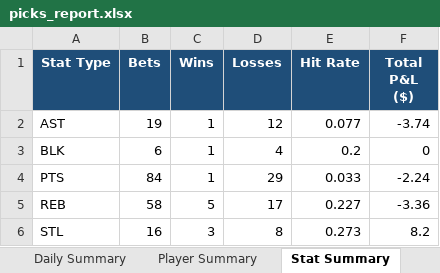
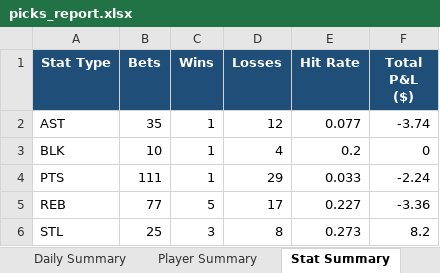
Before and after one commit to aaronwadhwa12/kalshi, an Excel workbook: results/picks_report.xlsx, sheet Stat Summary, drawn as a sheet; values as stored, in another font and other column widths than the file's, no borders; the diff names each change by its address in the sheet, - before the commit and + after, or states it on an @@ line.

```diff
--- a/results/picks_report.xlsx (sheet Stat Summary)
+++ b/results/picks_report.xlsx (sheet Stat Summary)
-B2 (Bets): 19
+B2 (Bets): 35
-B3 (Bets): 6
+B3 (Bets): 10
-B4 (Bets): 84
+B4 (Bets): 111
-B5 (Bets): 58
+B5 (Bets): 77
-B6 (Bets): 16
+B6 (Bets): 25
```
Also changed, not shown: sheet Picks Log, sheet Player Summary, sheet Daily Summary.
